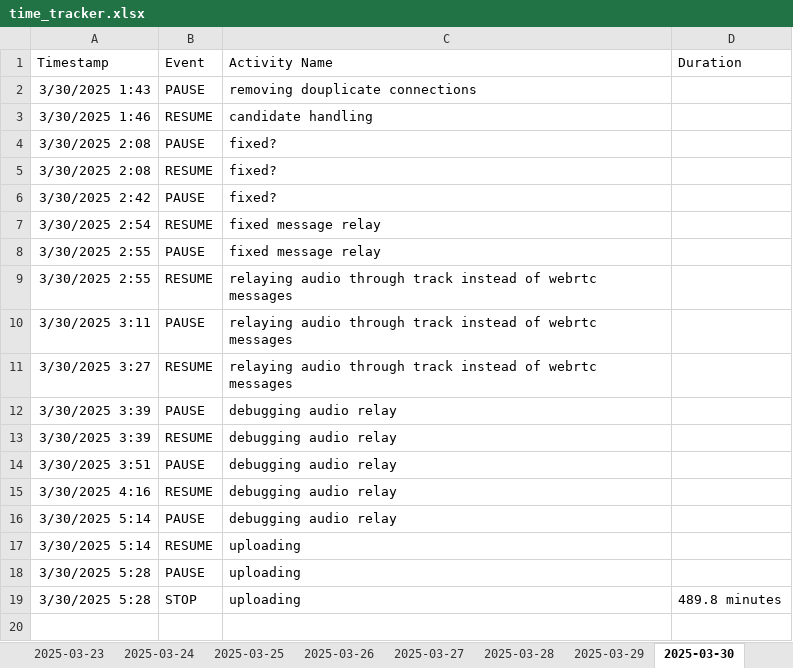
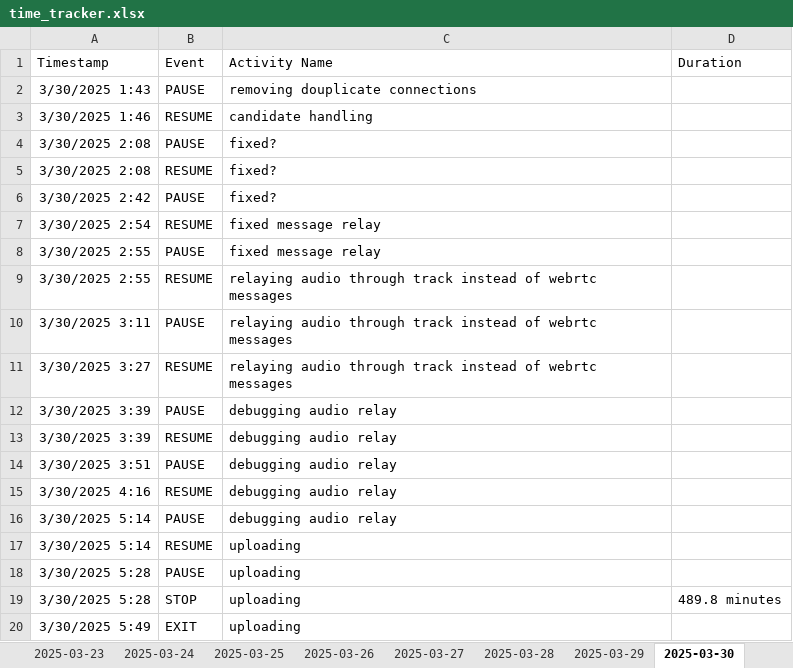
Before and after one commit to Cryosimorgh/Timer, an Excel workbook: time_tracker.xlsx, sheet 2025-03-30, drawn as a sheet; values as stored, in another font and other column widths than the file's, no borders; the diff names each change by its address in the sheet, - before the commit and + after, or states it on an @@ line.

```diff
--- a/time_tracker.xlsx (sheet 2025-03-30)
+++ b/time_tracker.xlsx (sheet 2025-03-30)
+row 20: 3/30/2025 5:49 | EXIT | uploading
```
Also changed, not shown: sheet 2025-03-28, 2 other files.
